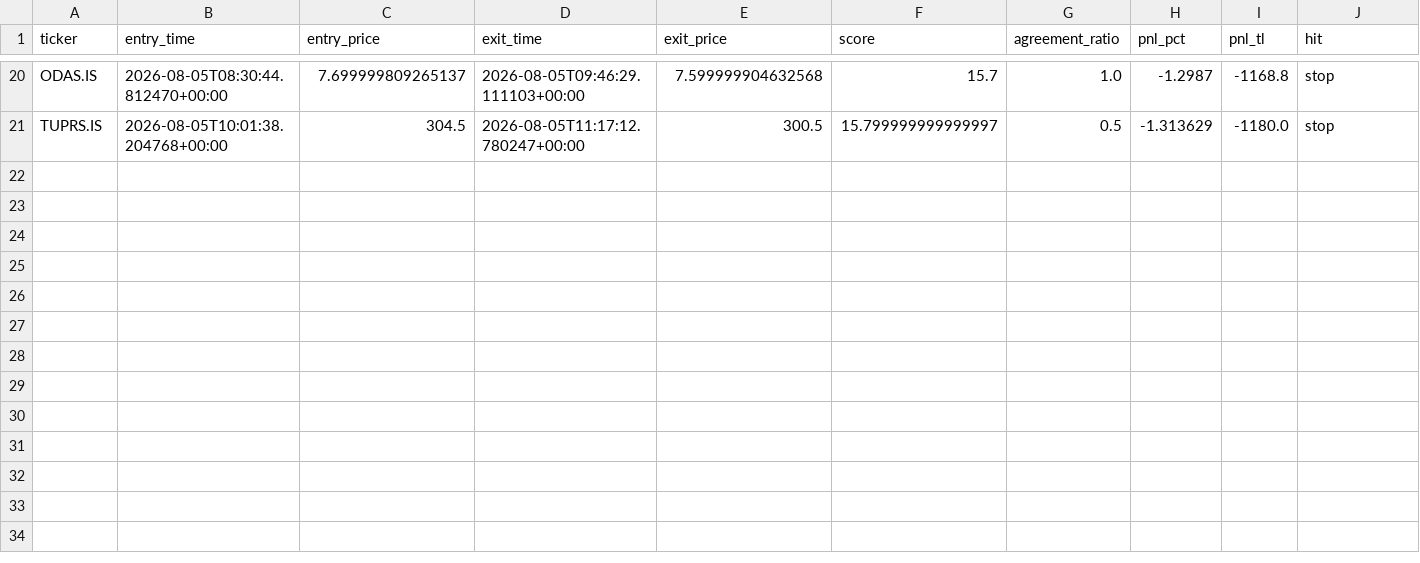
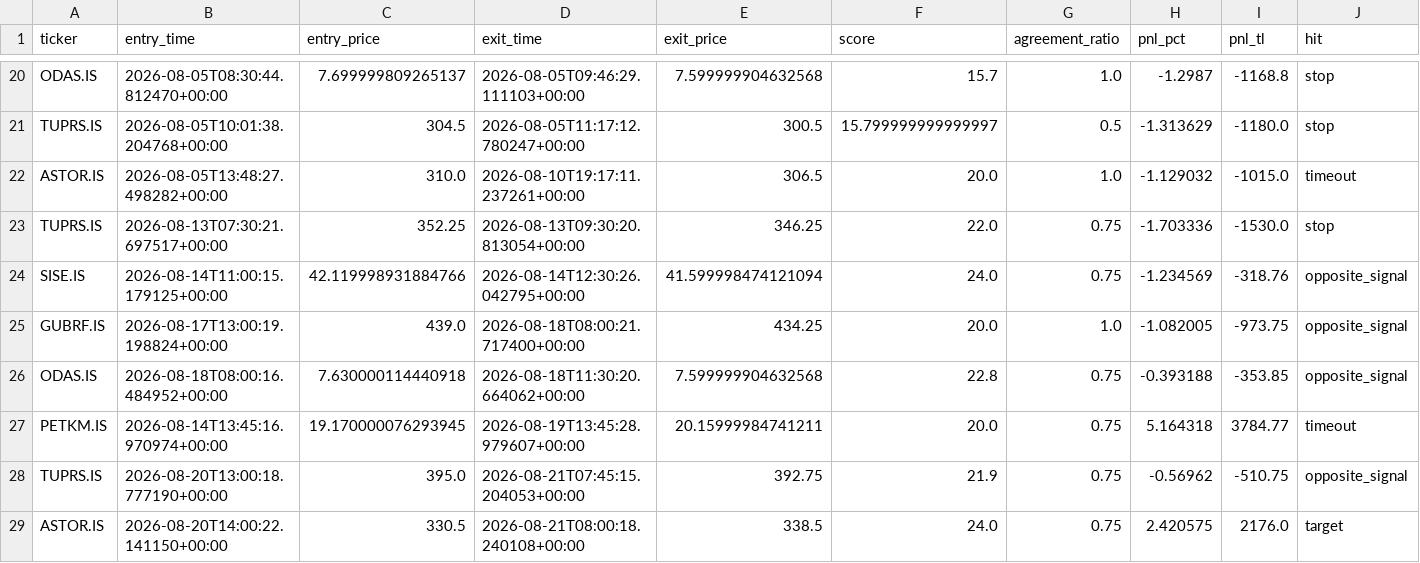
Before and after one commit to Mustafa-Ali-Ertugrul/bist-bot, a CSV file: results/shadow_pnl.csv, drawn as a sheet; only a part is shown, gaps mark what is left out; rows hold the shown columns only; the diff names each change by its address in the sheet, - before the commit and + after, or states it on an @@ line.

Commit message:
wip: faz2 ui/android parcali calisma (kayit amacli, review edilmemis)
- android_app prototip duzenlemeleri
- results/shadow_* runtime ciktilari
- scripts/measure_backtest_parity.py + run_wf_cost_stress.py
- backtest/__init__, contracts, dashboard, db, risk/correlation
- streamlit_app + ui (app_shell, settings_page, runtime_scan, styles)
- tests: risk_manager_extended, signal_expiration, ui_layer_integration

Not: Faz 3 temiz agac gerektiriyordu (parity guard deseni); is kaybolmasin
diye wip dalina alindi. Icerik review edilmedi — sahibi karar verir.

```diff
--- a/results/shadow_pnl.csv
+++ b/results/shadow_pnl.csv
+row 22: ASTOR.IS | 2026-08-05T13:48:27.498282+00:00 | 310.0 | 2026-08-10T19:17:11.237261+00:00 | 306.5 | 20.0 | 1.0 | -1.129032 | -1015.0 | timeout
+row 23: TUPRS.IS | 2026-08-13T07:30:21.697517+00:00 | 352.25 | 2026-08-13T09:30:20.813054+00:00 | 346.25 | 22.0 | 0.75 | -1.703336 | -1530.0 | stop
+row 24: SISE.IS | 2026-08-14T11:00:15.179125+00:00 | 42.119998931884766 | 2026-08-14T12:30:26.042795+00:00 | 41.599998474121094 | 24.0 | 0.75 | -1.234569 | -318.76 | opposite_signal
+row 25: GUBRF.IS | 2026-08-17T13:00:19.198824+00:00 | 439.0 | 2026-08-18T08:00:21.717400+00:00 | 434.25 | 20.0 | 1.0 | -1.082005 | -973.75 | opposite_signal
+row 26: ODAS.IS | 2026-08-18T08:00:16.484952+00:00 | 7.630000114440918 | 2026-08-18T11:30:20.664062+00:00 | 7.599999904632568 | 22.8 | 0.75 | -0.393188 | -353.85 | opposite_signal
+row 27: PETKM.IS | 2026-08-14T13:45:16.970974+00:00 | 19.170000076293945 | 2026-08-19T13:45:28.979607+00:00 | 20.15999984741211 | 20.0 | 0.75 | 5.164318 | 3784.77 | timeout
+row 28: TUPRS.IS | 2026-08-20T13:00:18.777190+00:00 | 395.0 | 2026-08-21T07:45:15.204053+00:00 | 392.75 | 21.9 | 0.75 | -0.56962 | -510.75 | opposite_signal
+row 29: ASTOR.IS | 2026-08-20T14:00:22.141150+00:00 | 330.5 | 2026-08-21T08:00:18.240108+00:00 | 338.5 | 24.0 | 0.75 | 2.420575 | 2176.0 | target
```
Also changed, not shown: 22 other files.
